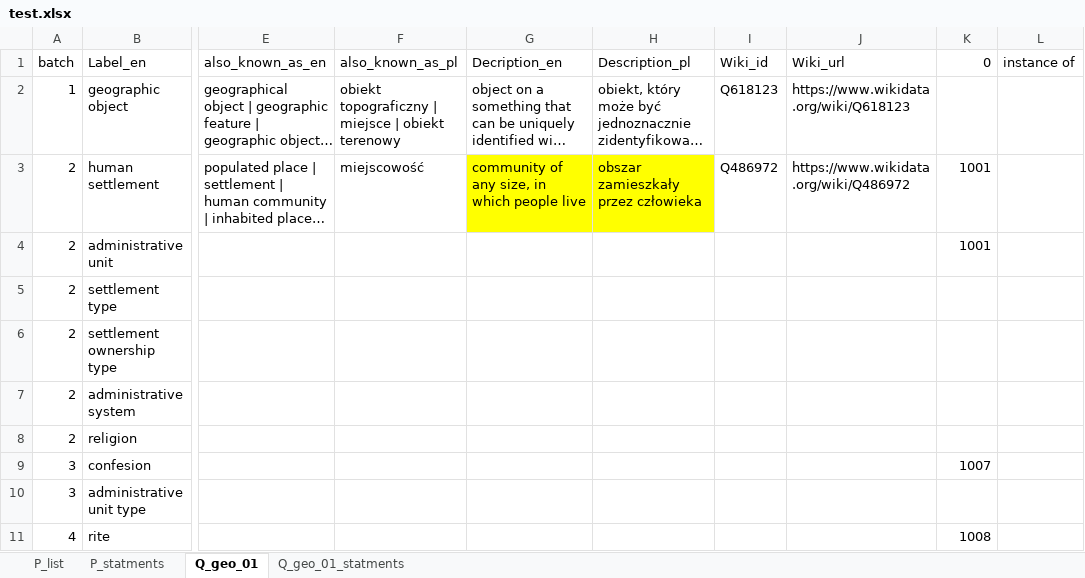
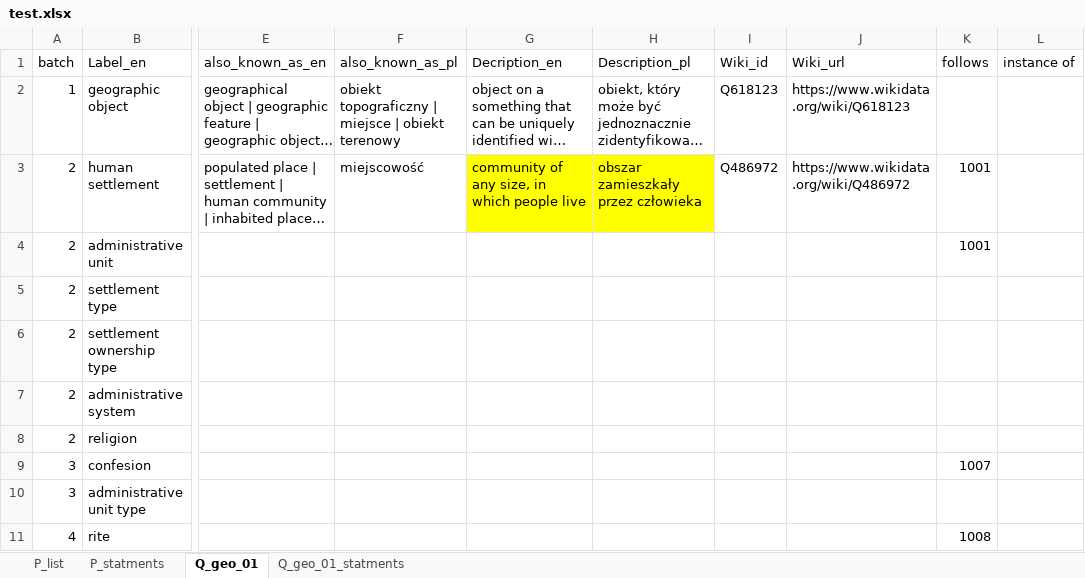
Before and after one commit to pjaskulski/wikihub_skrypty, an Excel workbook: data/test.xlsx, sheet Q_geo_01, drawn as a sheet; only a part is shown, gaps mark what is left out; long unchanged cells end in …; values as stored, in another font and other column widths than the file's, no borders; the diff names each change by its address in the sheet, - before the commit and + after, or states it on an @@ line.

```diff
--- a/data/test.xlsx (sheet Q_geo_01)
+++ b/data/test.xlsx (sheet Q_geo_01)
-K1: 0
+K1: follows
```
Also changed, not shown: sheet P_list, formulas that keep their value, 2 other files.
